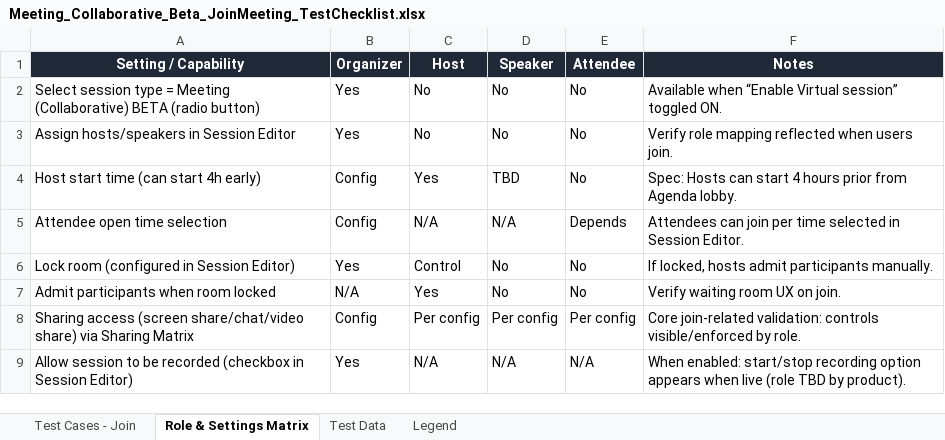
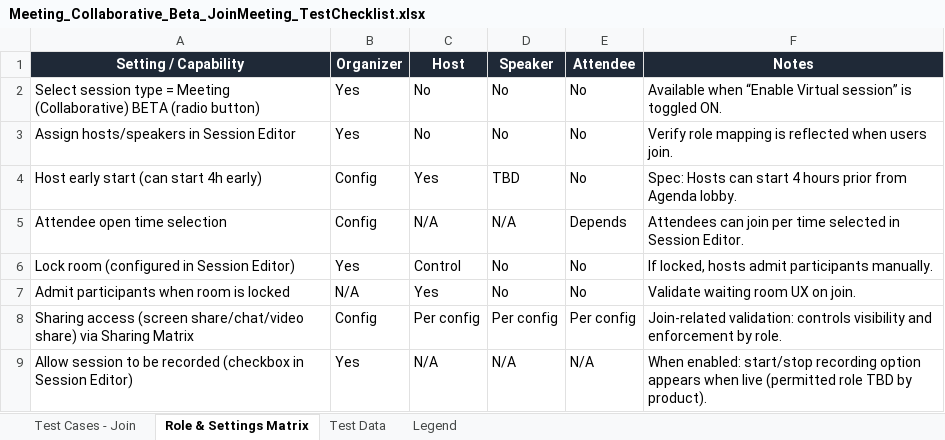
Before and after one commit to vanttnguyen-gif/seft-101, an Excel workbook: Meeting_Collaborative_Beta_JoinMeeting_TestChecklist.xlsx, sheet Role & Settings Matrix, drawn as a sheet; values as stored, in another font and other column widths than the file's, no borders; the diff names each change by its address in the sheet, - before the commit and + after, or states it on an @@ line.

```diff
--- a/Meeting_Collaborative_Beta_JoinMeeting_TestChecklist.xlsx (sheet Role & Settings Matrix)
+++ b/Meeting_Collaborative_Beta_JoinMeeting_TestChecklist.xlsx (sheet Role & Settings Matrix)
-F2 (Notes): …Virtual session” toggled ON.
+F2 (Notes): …Virtual session” is toggled ON.
-F3 (Notes): …role mapping reflected when…
+F3 (Notes): …role mapping is reflected when…
-A4 (Setting / Capability): Host start time (can start 4h early)
+A4 (Setting / Capability): Host early start (can start 4h early)
-A7 (Setting / Capability): Admit participants when room locked
+A7 (Setting / Capability): Admit participants when room is locked
-F7 (Notes): Verify waiting room UX on join.
+F7 (Notes): Validate waiting room UX on join.
-F8 (Notes): Core join-related validation: controls visible/enforced by role.
+F8 (Notes): Join-related validation: controls visibility and enforcement by role.
-F9 (Notes): …when live (role TBD by…
+F9 (Notes): …when live (permitted role TBD by…
```
Also changed, not shown: sheet Test Cases - Join, sheet Test Data, sheet Legend.
